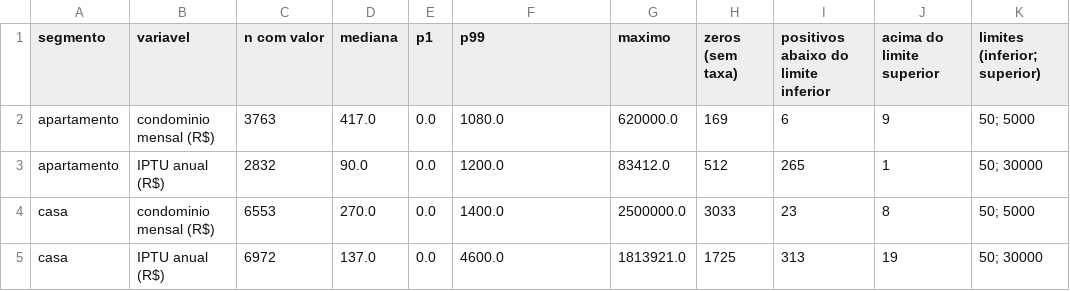
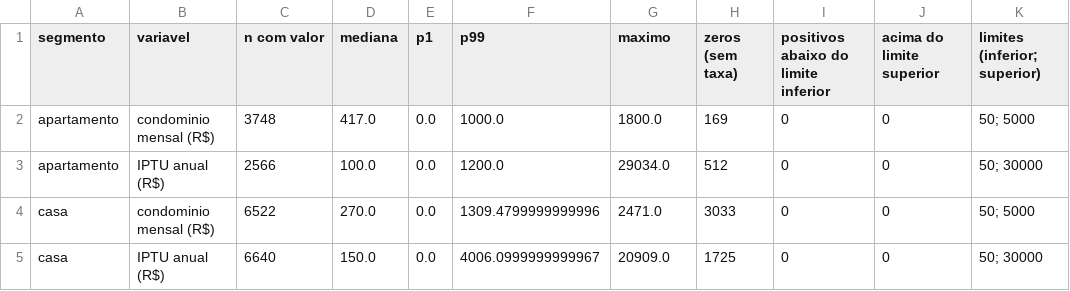
Before and after one commit to Pedrocs50/imob-analytics, a CSV file: reports/results/eda/vivareal_implausiveis.csv, drawn as a sheet.

```diff
--- a/reports/results/eda/vivareal_implausiveis.csv
+++ b/reports/results/eda/vivareal_implausiveis.csv
@@ -1,5 +1,5 @@
 segmento,variavel,n com valor,mediana,p1,p99,maximo,zeros (sem taxa),positivos abaixo do limite inferior,acima do limite superior,limites (inferior; superior)
-apartamento,condominio mensal (R$),3763,417.0,0.0,1080.0,620000.0,169,6,9,50; 5000
-apartamento,IPTU anual (R$),2832,90.0,0.0,1200.0,83412.0,512,265,1,50; 30000
-casa,condominio mensal (R$),6553,270.0,0.0,1400.0,2500000.0,3033,23,8,50; 5000
-casa,IPTU anual (R$),6972,137.0,0.0,4600.0,1813921.0,1725,313,19,50; 30000
+apartamento,condominio mensal (R$),3748,417.0,0.0,1000.0,1800.0,169,0,0,50; 5000
+apartamento,IPTU anual (R$),2566,100.0,0.0,1200.0,29034.0,512,0,0,50; 30000
+casa,condominio mensal (R$),6522,270.0,0.0,1309.4799999999996,2471.0,3033,0,0,50; 5000
+casa,IPTU anual (R$),6640,150.0,0.0,4006.0999999999967,20909.0,1725,0,0,50; 30000
```
Also changed, not shown: reports/results/eda/vivareal_condominio.csv, reports/results/eda/vivareal_correlacao_alvo.csv, 11 other files.
